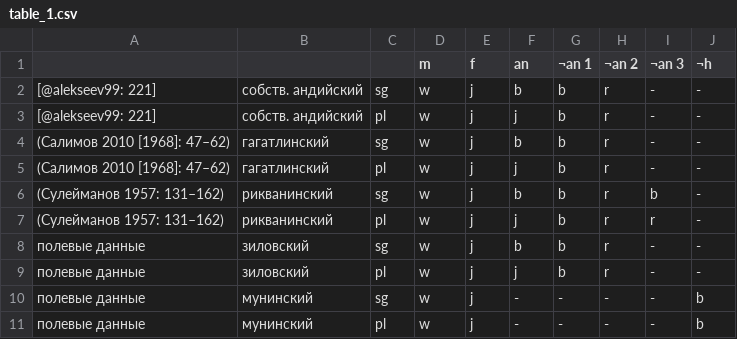
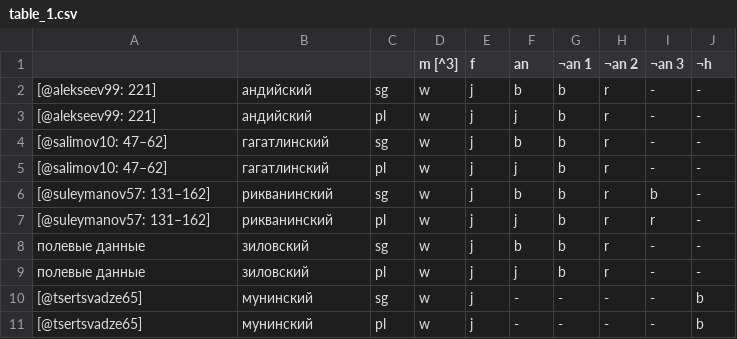
Before and after one commit to agricolamz/2018_MYABL, a CSV file: data/table_1.csv, drawn as a sheet.

```diff
--- a/data/table_1.csv
+++ b/data/table_1.csv
@@ -1,11 +1,11 @@
- , , ,m,f,an,¬an 1,¬an 2,¬an 3,¬h
-[@alekseev99: 221],собств. андийский,sg,w,j,b,b,r,-,-
-[@alekseev99: 221],собств. андийский,pl,w,j,j,b,r,-,-
-(Салимов 2010 [1968]: 47–62),гагатлинский,sg,w,j,b,b,r,-,-
-(Салимов 2010 [1968]: 47–62),гагатлинский,pl,w,j,j,b,r,-,-
-(Сулейманов 1957: 131–162),рикванинский,sg,w,j,b,b,r,b,-
-(Сулейманов 1957: 131–162),рикванинский,pl,w,j,j,b,r,r,-
+ , , ,m [^3],f,an,¬an 1,¬an 2,¬an 3,¬h
+[@alekseev99: 221],андийский,sg,w,j,b,b,r,-,-
+[@alekseev99: 221],андийский,pl,w,j,j,b,r,-,-
+[@salimov10: 47–62],гагатлинский,sg,w,j,b,b,r,-,-
+[@salimov10: 47–62],гагатлинский,pl,w,j,j,b,r,-,-
+[@suleymanov57: 131–162],рикванинский,sg,w,j,b,b,r,b,-
+[@suleymanov57: 131–162],рикванинский,pl,w,j,j,b,r,r,-
 полевые данные,зиловский,sg,w,j,b,b,r,-,-
 полевые данные,зиловский,pl,w,j,j,b,r,-,-
-полевые данные,мунинский,sg,w,j,-,-,-,-,b
-полевые данные,мунинский,pl,w,j,-,-,-,-,b
+[@tsertsvadze65],мунинский,sg,w,j,-,-,-,-,b
+[@tsertsvadze65],мунинский,pl,w,j,-,-,-,-,b
```
Also changed, not shown: data/table_2.csv, 4 other files.
